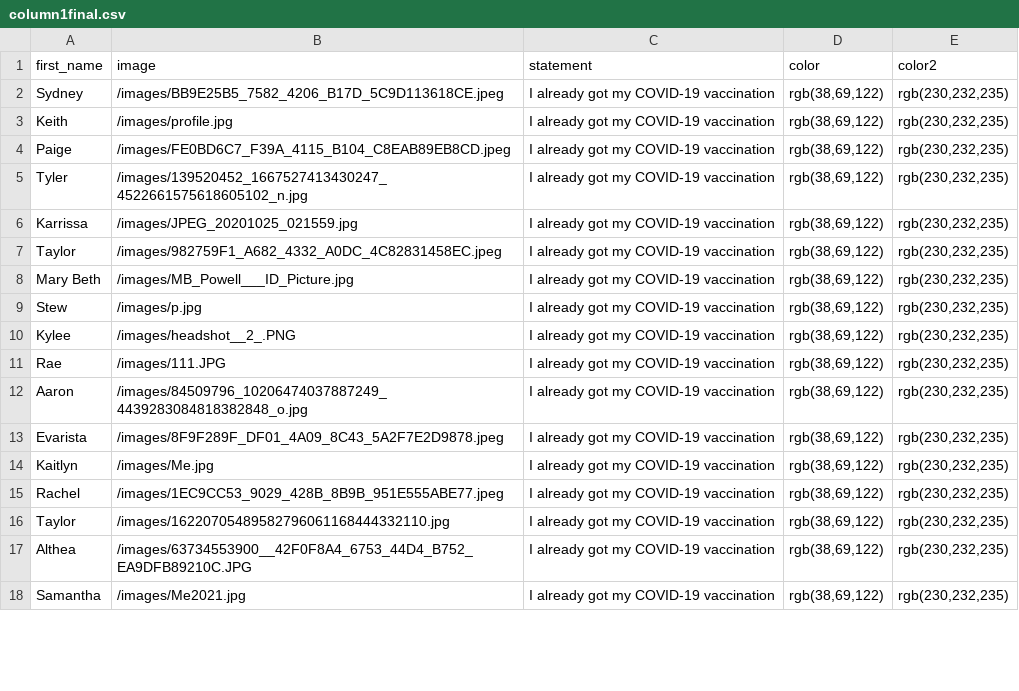
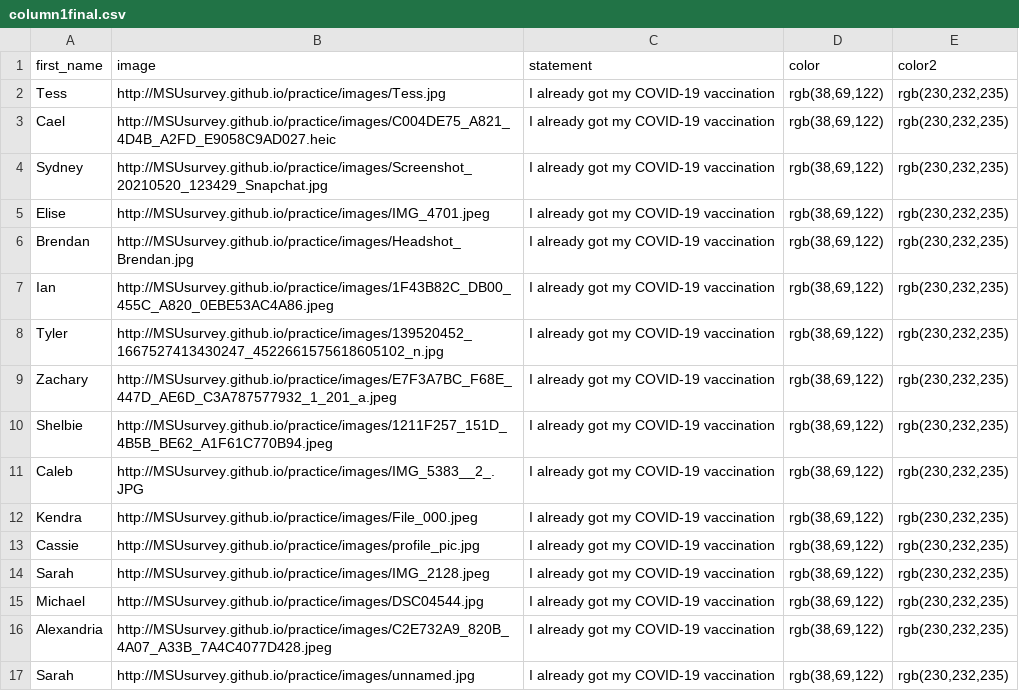
Before and after one commit to MSUsurvey/practice, a CSV file: _data/column1final.csv, drawn as a sheet; only a part is shown; the diff covers the shown part only.

```diff
--- a/_data/column1final.csv
+++ b/_data/column1final.csv
@@ -1,18 +1,17 @@
 first_name,image,statement,color,color2
-"Sydney","/images/BB9E25B5_7582_4206_B17D_5C9D113618CE.jpeg","I already got my COVID-19 vaccination","rgb(38,69,122)","rgb(230,232,235)"
-"Keith","/images/profile.jpg","I already got my COVID-19 vaccination","rgb(38,69,122)","rgb(230,232,235)"
-"Paige","/images/FE0BD6C7_F39A_4115_B104_C8EAB89EB8CD.jpeg","I already got my COVID-19 vaccination","rgb(38,69,122)","rgb(230,232,235)"
-"Tyler","/images/139520452_1667527413430247_4522661575618605102_n.jpg","I already got my COVID-19 vaccination","rgb(38,69,122)","rgb(230,232,235)"
-"Karrissa","/images/JPEG_20201025_021559.jpg","I already got my COVID-19 vaccination","rgb(38,69,122)","rgb(230,232,235)"
-"Taylor","/images/982759F1_A682_4332_A0DC_4C82831458EC.jpeg","I already got my COVID-19 vaccination","rgb(38,69,122)","rgb(230,232,235)"
-"Mary Beth","/images/MB_Powell___ID_Picture.jpg","I already got my COVID-19 vaccination","rgb(38,69,122)","rgb(230,232,235)"
-"Stew","/images/p.jpg","I already got my COVID-19 vaccination","rgb(38,69,122)","rgb(230,232,235)"
-"Kylee","/images/headshot__2_.PNG","I already got my COVID-19 vaccination","rgb(38,69,122)","rgb(230,232,235)"
-"Rae","/images/111.JPG","I already got my COVID-19 vaccination","rgb(38,69,122)","rgb(230,232,235)"
-"Aaron","/images/84509796_10206474037887249_4439283084818382848_o.jpg","I already got my COVID-19 vaccination","rgb(38,69,122)","rgb(230,232,235)"
-"Evarista","/images/8F9F289F_DF01_4A09_8C43_5A2F7E2D9878.jpeg","I already got my COVID-19 vaccination","rgb(38,69,122)","rgb(230,232,235)"
-"Kaitlyn","/images/Me.jpg","I already got my COVID-19 vaccination","rgb(38,69,122)","rgb(230,232,235)"
-"Rachel","/images/1EC9CC53_9029_428B_8B9B_951E555ABE77.jpeg","I already got my COVID-19 vaccination","rgb(38,69,122)","rgb(230,232,235)"
-"Taylor","/images/16220705489582796061168444332110.jpg","I already got my COVID-19 vaccination","rgb(38,69,122)","rgb(230,232,235)"
-"Althea","/images/63734553900__42F0F8A4_6753_44D4_B752_EA9DFB89210C.JPG","I already got my COVID-19 vaccination","rgb(38,69,122)","rgb(230,232,235)"
-"Samantha ","/images/Me2021.jpg","I already got my COVID-19 vaccination","rgb(38,69,122)","rgb(230,232,235)"
+"Tess","http://MSUsurvey.github.io/practice/images/Tess.jpg","I already got my COVID-19 vaccination","rgb(38,69,122)","rgb(230,232,235)"
+"Cael","http://MSUsurvey.github.io/practice/images/C004DE75_A821_4D4B_A2FD_E9058C9AD027.heic","I already got my COVID-19 vaccination","rgb(38,69,122)","rgb(230,232,235)"
+"Sydney","http://MSUsurvey.github.io/practice/images/Screenshot_20210520_123429_Snapchat.jpg","I already got my COVID-19 vaccination","rgb(38,69,122)","rgb(230,232,235)"
+"Elise","http://MSUsurvey.github.io/practice/images/IMG_4701.jpeg","I already got my COVID-19 vaccination","rgb(38,69,122)","rgb(230,232,235)"
+"Brendan","http://MSUsurvey.github.io/practice/images/Headshot_Brendan.jpg","I already got my COVID-19 vaccination","rgb(38,69,122)","rgb(230,232,235)"
+"Ian","http://MSUsurvey.github.io/practice/images/1F43B82C_DB00_455C_A820_0EBE53AC4A86.jpeg","I already got my COVID-19 vaccination","rgb(38,69,122)","rgb(230,232,235)"
+"Tyler","http://MSUsurvey.github.io/practice/images/139520452_1667527413430247_4522661575618605102_n.jpg","I already got my COVID-19 vaccination","rgb(38,69,122)","rgb(230,232,235)"
+"Zachary","http://MSUsurvey.github.io/practice/images/E7F3A7BC_F68E_447D_AE6D_C3A787577932_1_201_a.jpeg","I already got my COVID-19 vaccination","rgb(38,69,122)","rgb(230,232,235)"
+"Shelbie","http://MSUsurvey.github.io/practice/images/1211F257_151D_4B5B_BE62_A1F61C770B94.jpeg","I already got my COVID-19 vaccination","rgb(38,69,122)","rgb(230,232,235)"
+"Caleb","http://MSUsurvey.github.io/practice/images/IMG_5383__2_.JPG","I already got my COVID-19 vaccination","rgb(38,69,122)","rgb(230,232,235)"
+"Kendra","http://MSUsurvey.github.io/practice/images/File_000.jpeg","I already got my COVID-19 vaccination","rgb(38,69,122)","rgb(230,232,235)"
+"Cassie","http://MSUsurvey.github.io/practice/images/profile_pic.jpg","I already got my COVID-19 vaccination","rgb(38,69,122)","rgb(230,232,235)"
+"Sarah","http://MSUsurvey.github.io/practice/images/IMG_2128.jpeg","I already got my COVID-19 vaccination","rgb(38,69,122)","rgb(230,232,235)"
+"Michael","http://MSUsurvey.github.io/practice/images/DSC04544.jpg","I already got my COVID-19 vaccination","rgb(38,69,122)","rgb(230,232,235)"
+"Alexandria","http://MSUsurvey.github.io/practice/images/C2E732A9_820B_4A07_A33B_7A4C4077D428.jpeg","I already got my COVID-19 vaccination","rgb(38,69,122)","rgb(230,232,235)"
+"Sarah","http://MSUsurvey.github.io/practice/images/unnamed.jpg","I already got my COVID-19 vaccination","rgb(38,69,122)","rgb(230,232,235)"
```
Also changed, not shown: 2 added rows, 1 removed row and 72 edited cells elsewhere in this file, _data/column2final.csv, _data/column3final.csv, 2 other files.
